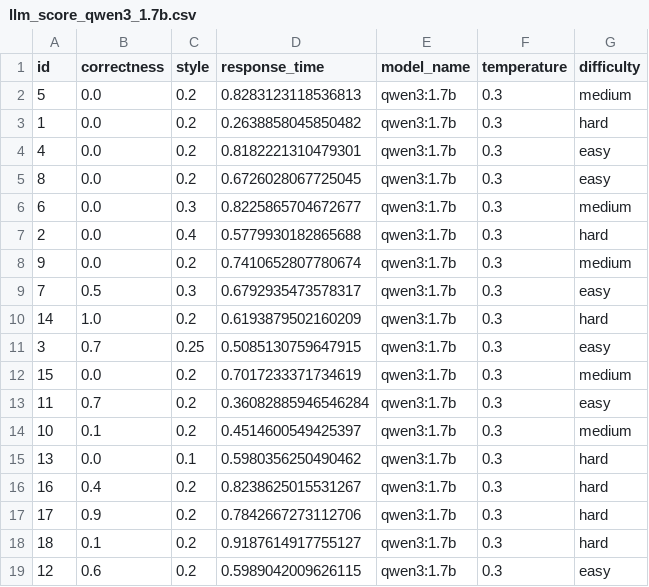
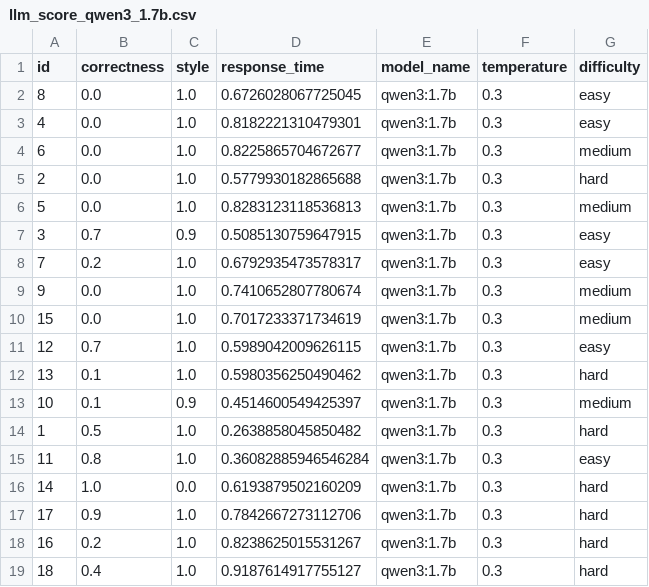
Before and after one commit to sungcheolkim78/chatbot-medical, a CSV file: evaluation/chatbot_results/llm_score_qwen3_1.7b.csv, drawn as a sheet.

```diff
--- a/evaluation/chatbot_results/llm_score_qwen3_1.7b.csv
+++ b/evaluation/chatbot_results/llm_score_qwen3_1.7b.csv
@@ -1,19 +1,19 @@
 id,correctness,style,response_time,model_name,temperature,difficulty
-5,0.0,0.2,0.8283123118536813,qwen3:1.7b,0.3,medium
-1,0.0,0.2,0.2638858045850482,qwen3:1.7b,0.3,hard
-4,0.0,0.2,0.8182221310479301,qwen3:1.7b,0.3,easy
-8,0.0,0.2,0.6726028067725045,qwen3:1.7b,0.3,easy
-6,0.0,0.3,0.8225865704672677,qwen3:1.7b,0.3,medium
-2,0.0,0.4,0.5779930182865688,qwen3:1.7b,0.3,hard
-9,0.0,0.2,0.7410652807780674,qwen3:1.7b,0.3,medium
-7,0.5,0.3,0.6792935473578317,qwen3:1.7b,0.3,easy
-14,1.0,0.2,0.6193879502160209,qwen3:1.7b,0.3,hard
-3,0.7,0.25,0.5085130759647915,qwen3:1.7b,0.3,easy
-15,0.0,0.2,0.7017233371734619,qwen3:1.7b,0.3,medium
-11,0.7,0.2,0.36082885946546284,qwen3:1.7b,0.3,easy
-10,0.1,0.2,0.4514600549425397,qwen3:1.7b,0.3,medium
-13,0.0,0.1,0.5980356250490462,qwen3:1.7b,0.3,hard
-16,0.4,0.2,0.8238625015531267,qwen3:1.7b,0.3,hard
-17,0.9,0.2,0.7842667273112706,qwen3:1.7b,0.3,hard
-18,0.1,0.2,0.9187614917755127,qwen3:1.7b,0.3,hard
-12,0.6,0.2,0.5989042009626115,qwen3:1.7b,0.3,easy
+8,0.0,1.0,0.6726028067725045,qwen3:1.7b,0.3,easy
+4,0.0,1.0,0.8182221310479301,qwen3:1.7b,0.3,easy
+6,0.0,1.0,0.8225865704672677,qwen3:1.7b,0.3,medium
+2,0.0,1.0,0.5779930182865688,qwen3:1.7b,0.3,hard
+5,0.0,1.0,0.8283123118536813,qwen3:1.7b,0.3,medium
+3,0.7,0.9,0.5085130759647915,qwen3:1.7b,0.3,easy
+7,0.2,1.0,0.6792935473578317,qwen3:1.7b,0.3,easy
+9,0.0,1.0,0.7410652807780674,qwen3:1.7b,0.3,medium
+15,0.0,1.0,0.7017233371734619,qwen3:1.7b,0.3,medium
+12,0.7,1.0,0.5989042009626115,qwen3:1.7b,0.3,easy
+13,0.1,1.0,0.5980356250490462,qwen3:1.7b,0.3,hard
+10,0.1,0.9,0.4514600549425397,qwen3:1.7b,0.3,medium
+1,0.5,1.0,0.2638858045850482,qwen3:1.7b,0.3,hard
+11,0.8,1.0,0.36082885946546284,qwen3:1.7b,0.3,easy
+14,1.0,0.0,0.6193879502160209,qwen3:1.7b,0.3,hard
+17,0.9,1.0,0.7842667273112706,qwen3:1.7b,0.3,hard
+16,0.2,1.0,0.8238625015531267,qwen3:1.7b,0.3,hard
+18,0.4,1.0,0.9187614917755127,qwen3:1.7b,0.3,hard
```
Also changed, not shown: evaluation/chatbot_results/llm_score_granite3_2_2b.csv, evaluation/chatbot_results/llm_score_granite3_3_2b.csv, 10 other files.
